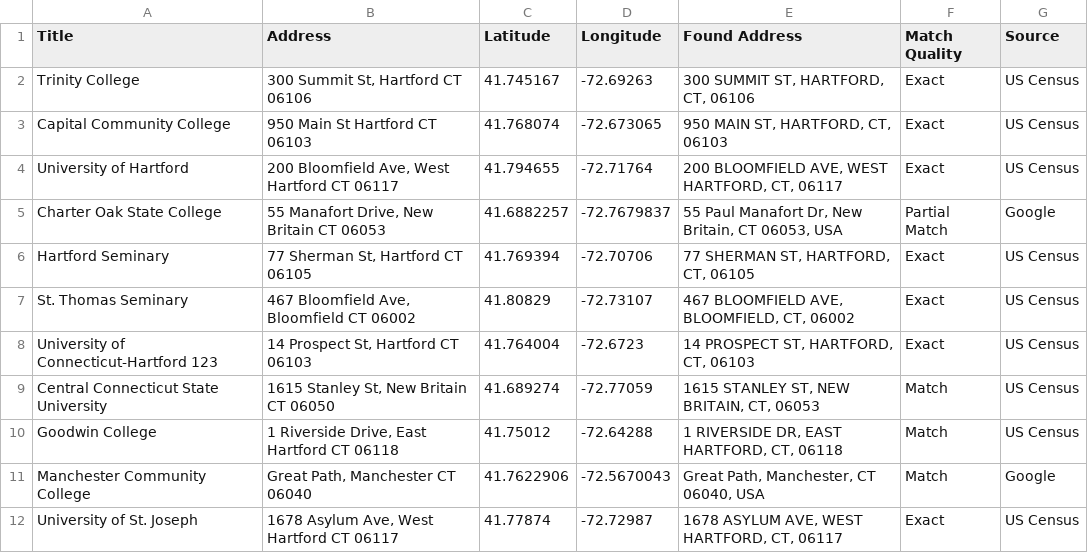
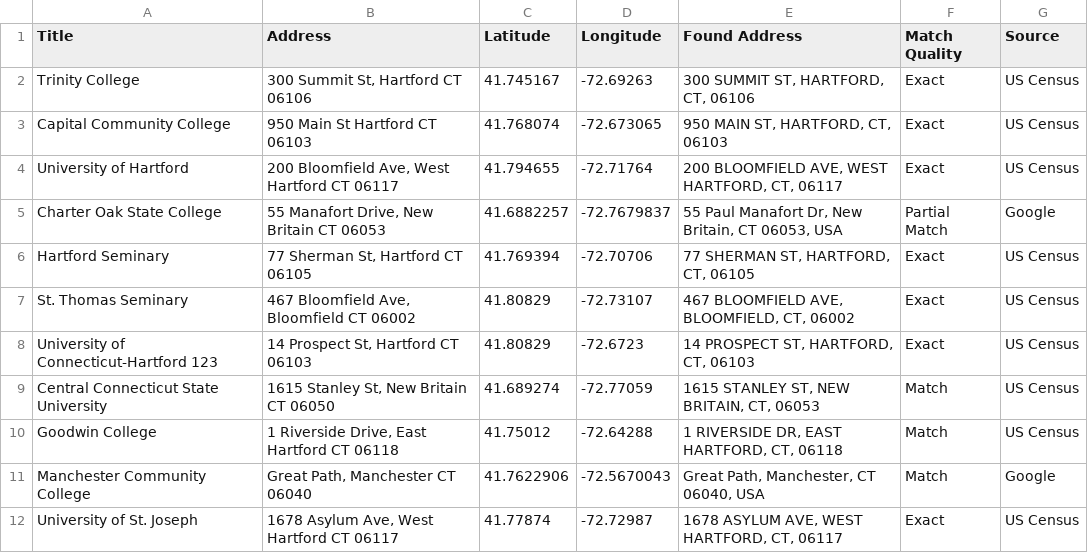
Before and after one commit to sylwesterborek/sklepy_netto, a CSV file: data.csv, drawn as a sheet.

Commit message:
Update data.csv

```diff
--- a/data.csv
+++ b/data.csv
@@ -7,3 +7,3 @@ Hartford Seminary,"77 Sherman St, Hartford CT 06105",41.769394,-72.70706,"77 SHE
 St. Thomas Seminary,"467 Bloomfield Ave, Bloomfield CT 06002",41.80829,-72.73107,"467 BLOOMFIELD AVE, BLOOMFIELD, CT, 06002",Exact,US Census
-University of Connecticut-Hartford 123,"14 Prospect St, Hartford CT 06103",41.764004,-72.6723,"14 PROSPECT ST, HARTFORD, CT, 06103",Exact,US Census
+University of Connecticut-Hartford 123,"14 Prospect St, Hartford CT 06103",41.80829,-72.6723,"14 PROSPECT ST, HARTFORD, CT, 06103",Exact,US Census
 Central Connecticut State University,"1615 Stanley St, New Britain CT 06050",41.689274,-72.77059,"1615 STANLEY ST, NEW BRITAIN, CT, 06053",Match,US Census
```
